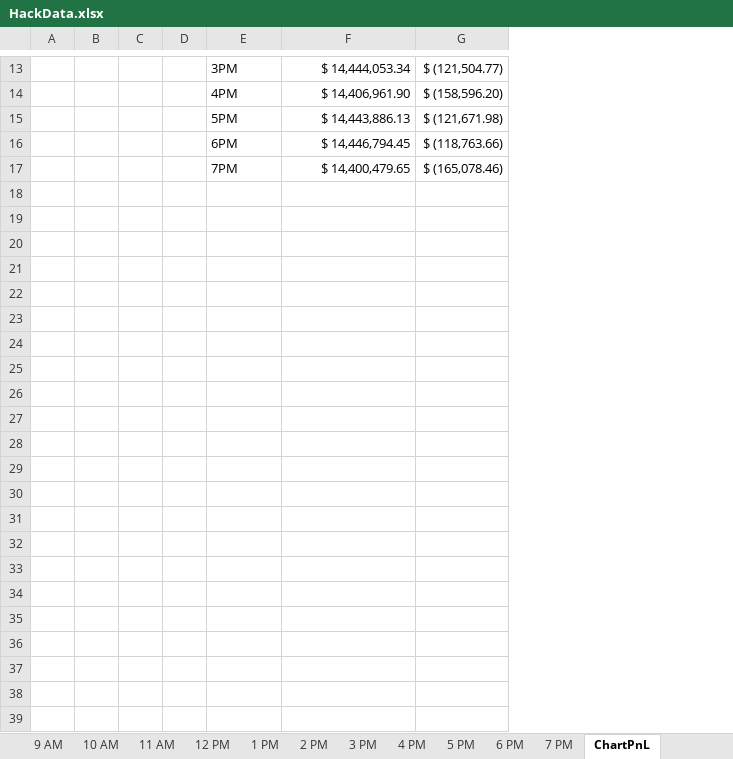
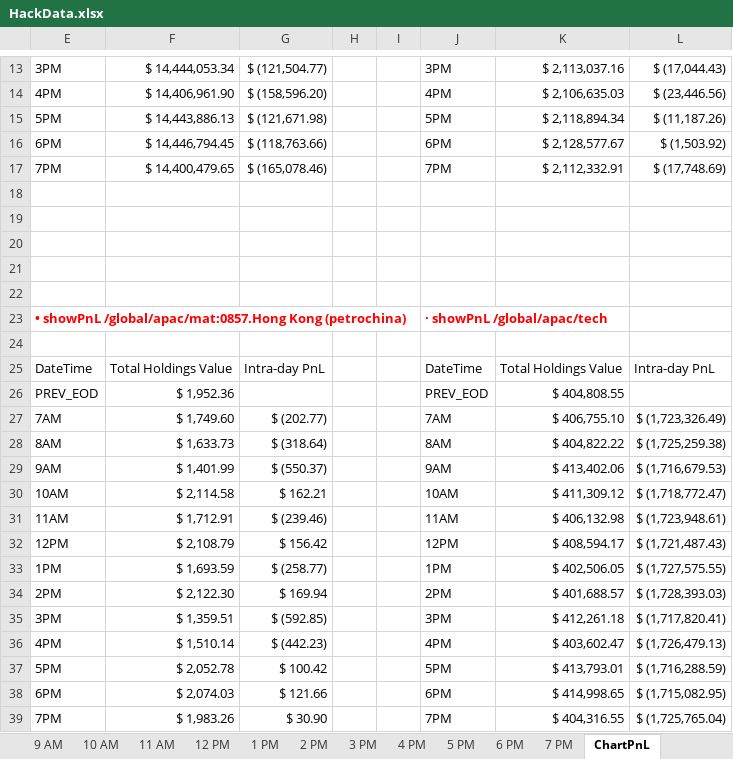
Before and after one commit to skandula76/PS_NY_Fall2018_CoreJavaHack, an Excel workbook: HackData.xlsx, sheet ChartPnL, drawn as a sheet; only a part is shown, gaps mark what is left out; values as stored, in another font and other column widths than the file's, no borders; charts and pictures not drawn; removed rows and columns are numbered as before the commit, all else as after; the diff covers the shown part only; the diff names each change by its address in the sheet, - before the commit and + after, or states it on an @@ line.

Commit message:
Add files via upload

```diff
--- a/HackData.xlsx (sheet ChartPnL)
+++ b/HackData.xlsx (sheet ChartPnL)
@@ column A hidden, empty @@
@@ column B hidden, empty @@
@@ column C hidden, empty @@
@@ column D hidden, empty @@
+column H, empty
+column I, empty
+column J, rows 13-17: 3PM | 4PM | 5PM | 6PM | 7PM
+column K, rows 13-17: $ 2,113,037.16 | $ 2,106,635.03 | $ 2,118,894.34 | $ 2,128,577.67 | $ 2,112,332.91
+column L, rows 13-17: $ (17,044.43) | $ (23,446.56) | $ (11,187.26) | $ (1,503.92) | $ (17,748.69)
+row 18: (empty)
+row 19: (empty)
+row 20: (empty)
+row 21: (empty)
+row 22: (empty)
+row 23: • showPnL /global/apac/mat:0857.Hong Kong (petrochina) |  |  |  |  | · showPnL /global/apac/tech
+row 24: (empty)
+row 25: DateTime | Total Holdings Value | Intra-day PnL |  |  | DateTime | Total Holdings Value | Intra-day PnL
+row 26: PREV_EOD | $ 1,952.36 |  |  |  | PREV_EOD | $ 404,808.55
+row 27: 7AM | $ 1,749.60 | $ (202.77) |  |  | 7AM | $ 406,755.10 | $ (1,723,326.49)
+row 28: 8AM | $ 1,633.73 | $ (318.64) |  |  | 8AM | $ 404,822.22 | $ (1,725,259.38)
+row 29: 9AM | $ 1,401.99 | $ (550.37) |  |  | 9AM | $ 413,402.06 | $ (1,716,679.53)
+row 30: 10AM | $ 2,114.58 | $ 162.21 |  |  | 10AM | $ 411,309.12 | $ (1,718,772.47)
+row 31: 11AM | $ 1,712.91 | $ (239.46) |  |  | 11AM | $ 406,132.98 | $ (1,723,948.61)
+row 32: 12PM | $ 2,108.79 | $ 156.42 |  |  | 12PM | $ 408,594.17 | $ (1,721,487.43)
+row 33: 1PM | $ 1,693.59 | $ (258.77) |  |  | 1PM | $ 402,506.05 | $ (1,727,575.55)
+row 34: 2PM | $ 2,122.30 | $ 169.94 |  |  | 2PM | $ 401,688.57 | $ (1,728,393.03)
+row 35: 3PM | $ 1,359.51 | $ (592.85) |  |  | 3PM | $ 412,261.18 | $ (1,717,820.41)
+row 36: 4PM | $ 1,510.14 | $ (442.23) |  |  | 4PM | $ 403,602.47 | $ (1,726,479.13)
+row 37: 5PM | $ 2,052.78 | $ 100.42 |  |  | 5PM | $ 413,793.01 | $ (1,716,288.59)
+row 38: 6PM | $ 2,074.03 | $ 121.66 |  |  | 6PM | $ 414,998.65 | $ (1,715,082.95)
+row 39: 7PM | $ 1,983.26 | $ 30.90 |  |  | 7PM | $ 404,316.55 | $ (1,725,765.04)
```
Also changed, not shown: 2 edited cells elsewhere in this sheet, sheet 11 AM, sheet 12 PM, sheet 6 PM, sheet 9 AM, sheet 3 PM, sheet 8 AM, 8 more sheets, charts or pictures.
